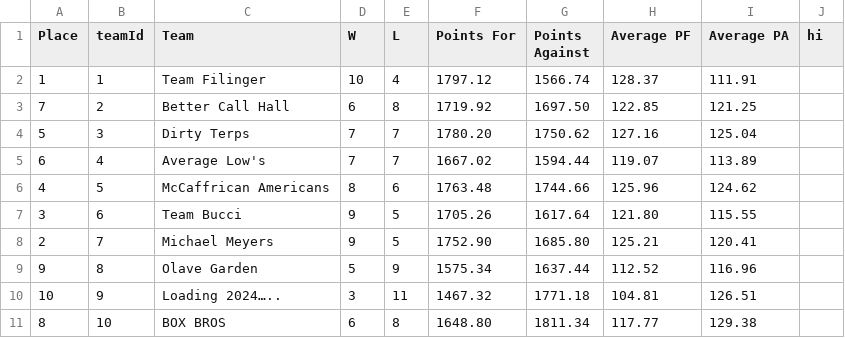
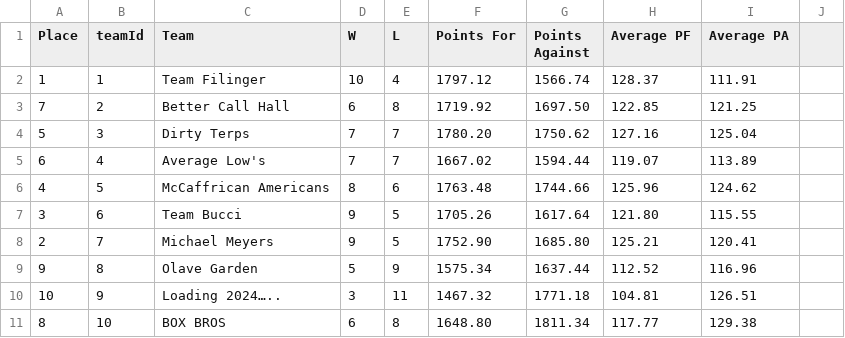
Before and after one commit to robinfilinger/BBFF, a CSV file: CompleteData/2023/2023Standings.csv, drawn as a sheet.

Commit message:
Update 2023Standings.csv

```diff
--- a/CompleteData/2023/2023Standings.csv
+++ b/CompleteData/2023/2023Standings.csv
@@ -1,2 +1,2 @@
-Place,teamId,Team,W,L,Points For,Points Against,Average PF,Average PA,hi
+Place,teamId,Team,W,L,Points For,Points Against,Average PF,Average PA
 1,1,Team Filinger,10,4,1797.12,1566.74,128.37,111.91
```
